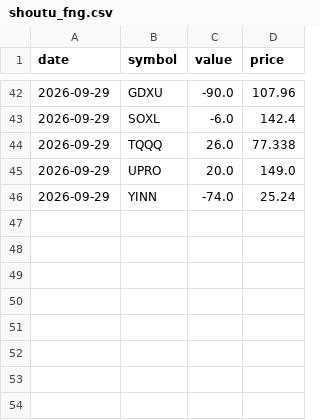
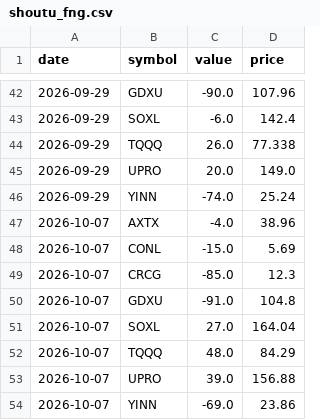
Before and after one commit to mengyan183/learning_backtrader, a CSV file: Data/raw/shoutu_fng.csv, drawn as a sheet; only a part is shown, gaps mark what is left out; the diff names each change by its address in the sheet, - before the commit and + after, or states it on an @@ line.

```diff
--- a/Data/raw/shoutu_fng.csv
+++ b/Data/raw/shoutu_fng.csv
+row 47: 2026-10-07 | AXTX | -4.0 | 38.96
+row 48: 2026-10-07 | CONL | -15.0 | 5.69
+row 49: 2026-10-07 | CRCG | -85.0 | 12.3
+row 50: 2026-10-07 | GDXU | -91.0 | 104.8
+row 51: 2026-10-07 | SOXL | 27.0 | 164.04
+row 52: 2026-10-07 | TQQQ | 48.0 | 84.29
+row 53: 2026-10-07 | UPRO | 39.0 | 156.88
+row 54: 2026-10-07 | YINN | -69.0 | 23.86
```
Also changed, not shown: 2 other files.
